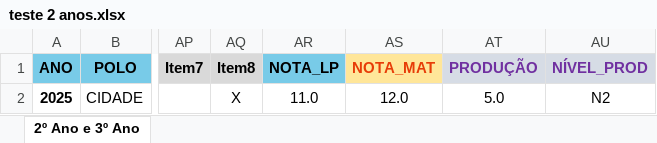
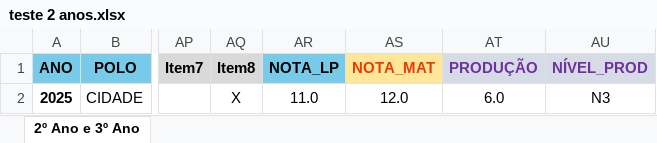
Before and after one commit to junielsonfarias/sisam_ssbv, an Excel workbook: docs/teste 2 anos.xlsx, sheet 2º Ano e 3º Ano, drawn as a sheet; only a part is shown, gaps mark what is left out; values as stored, in another font and other column widths than the file's, no borders; conditional formats and table styles not drawn; the diff names each change by its address in the sheet, - before the commit and + after, or states it on an @@ line.

```diff
--- a/docs/teste 2 anos.xlsx (sheet 2º Ano e 3º Ano)
+++ b/docs/teste 2 anos.xlsx (sheet 2º Ano e 3º Ano)
-AT2 (PRODUÇÃO): 5.0
+AT2 (PRODUÇÃO): 6.0
-AU2 (NÍVEL_PROD): N2
+AU2 (NÍVEL_PROD): N3
```
Also changed, not shown: 16 other files.
